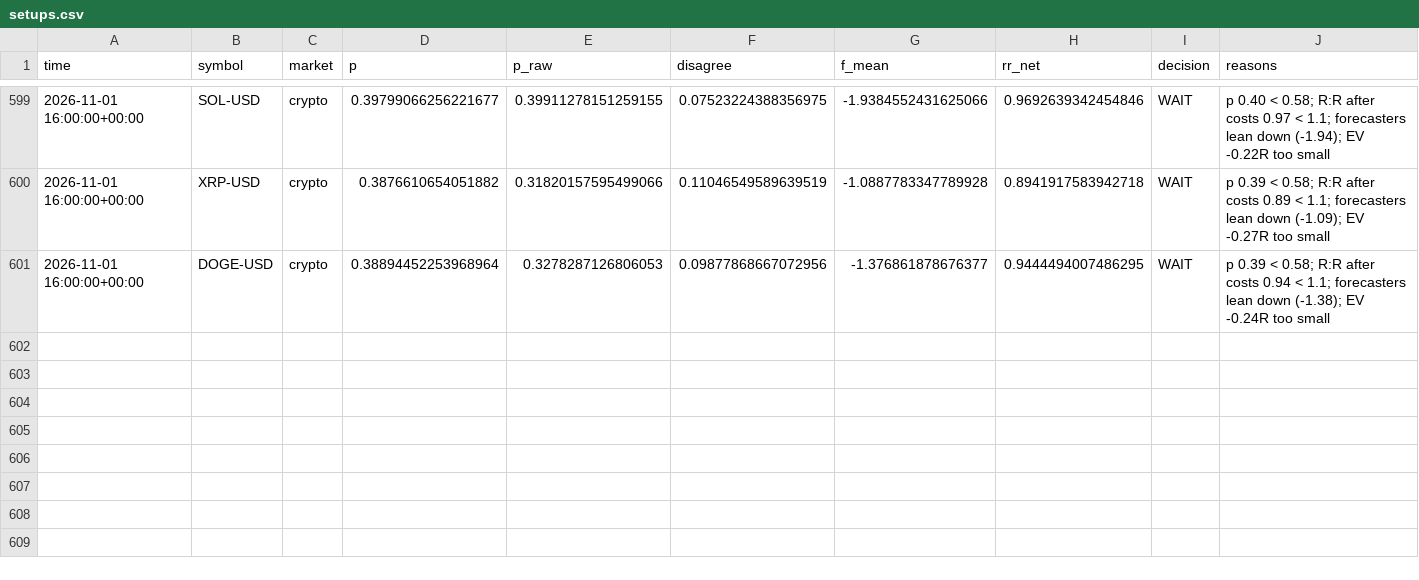
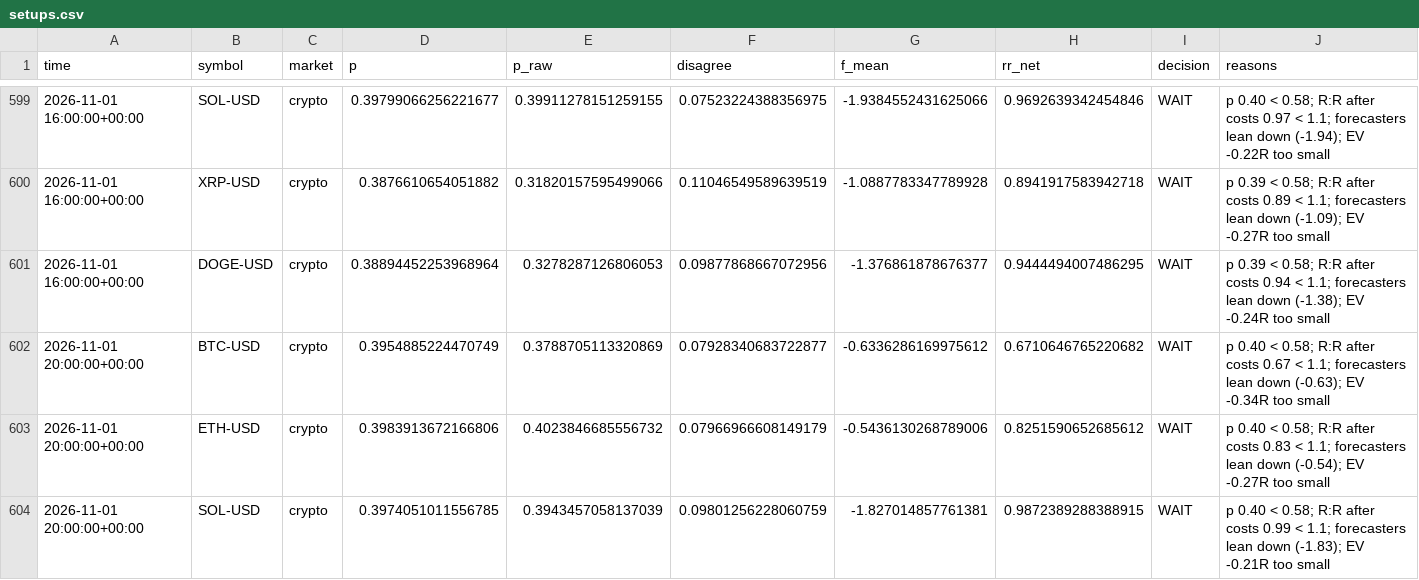
Before and after one commit to jaysantmyer-spec/ai-trader, a CSV file: data/setups.csv, drawn as a sheet; only a part is shown, gaps mark what is left out; rows hold the shown columns only; the diff covers the shown part only; the diff names each change by its address in the sheet, - before the commit and + after, or states it on an @@ line.

```diff
--- a/data/setups.csv
+++ b/data/setups.csv
+row 602: 2026-11-01 20:00:00+00:00 | BTC-USD | crypto | 0.3954885224470749 | 0.3788705113320869 | 0.07928340683722877 | -0.6336286169975612 | 0.6710646765220682 | WAIT | p 0.40 < 0.58; R:R after costs 0.67 < 1.1; forecasters lean down (-0.63); EV -0.34R too small
+row 603: 2026-11-01 20:00:00+00:00 | ETH-USD | crypto | 0.3983913672166806 | 0.4023846685556732 | 0.07966966608149179 | -0.5436130268789006 | 0.8251590652685612 | WAIT | p 0.40 < 0.58; R:R after costs 0.83 < 1.1; forecasters lean down (-0.54); EV -0.27R too small
+row 604: 2026-11-01 20:00:00+00:00 | SOL-USD | crypto | 0.3974051011556785 | 0.3943457058137039 | 0.09801256228060759 | -1.827014857761381 | 0.9872389288388915 | WAIT | p 0.40 < 0.58; R:R after costs 0.99 < 1.1; forecasters lean down (-1.83); EV -0.21R too small
```
Also changed, not shown: 2 added rows and 21 edited cells elsewhere in this file, 17 other files.
